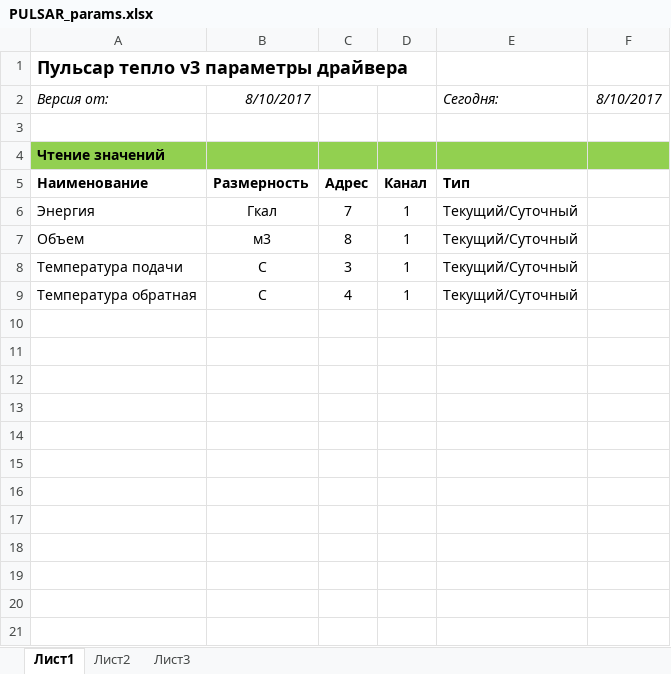
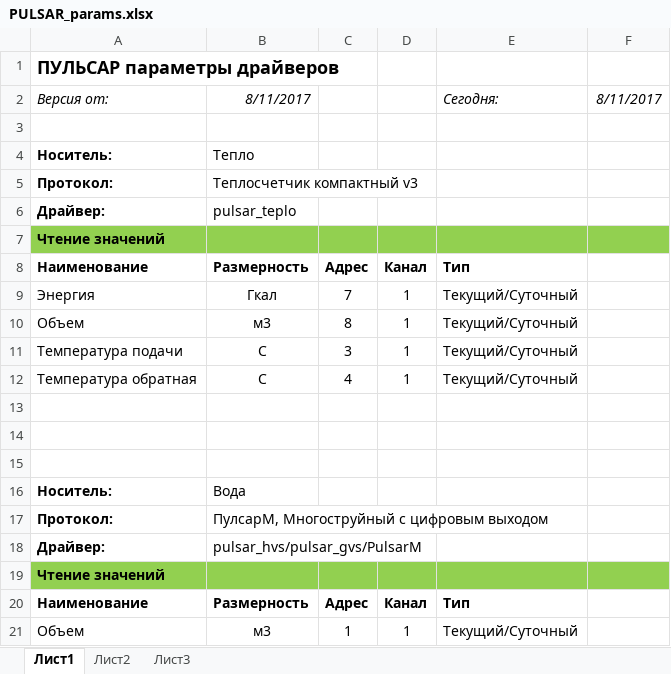
Before and after one commit to Prizmer/ps, an Excel workbook: Docs/PULSAR_params.xlsx, sheet Лист1, drawn as a sheet; values as stored, in another font and other column widths than the file's, no borders; the diff names each change by its address in the sheet, - before the commit and + after, or states it on an @@ line.

Commit message:
Исправления в драйвере Pulsar

```diff
--- a/Docs/PULSAR_params.xlsx (sheet Лист1)
+++ b/Docs/PULSAR_params.xlsx (sheet Лист1)
-A1: Пульсар тепло v3 параметры драйвера
+A1: ПУЛЬСАР параметры драйверов
-B2: 8/10/2017
+B2: 8/11/2017
-F2: 8/10/2017
+F2: 8/11/2017
+row 4: Носитель: | Тепло
+row 5: Протокол: | Теплосчетчик компактный v3
+row 6: Драйвер: | pulsar_teplo
+row 13: (empty)
+row 14: (empty)
+row 15: (empty)
+row 16: Носитель: | Вода
+row 17: Протокол: | ПулсарМ, Многоструйный с цифровым выходом
+row 18: Драйвер: | pulsar_hvs/pulsar_gvs/PulsarM
+row 19: Чтение значений
+row 20: Наименование | Размерность | Адрес | Канал | Тип
+row 21: Объем | м3 | 1 | 1 | Текущий/Суточный
```
Also changed, not shown: 3 other files.
